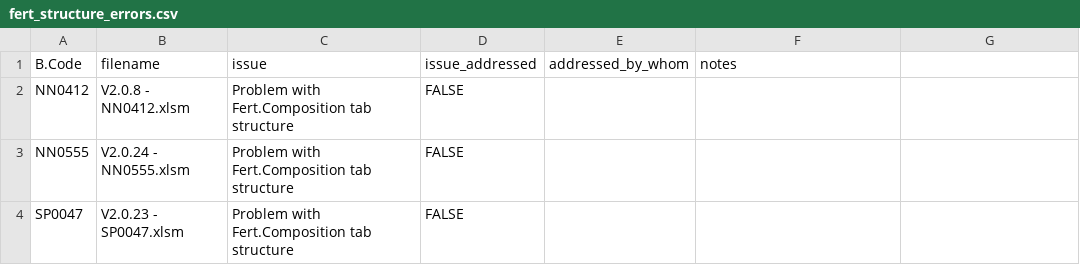
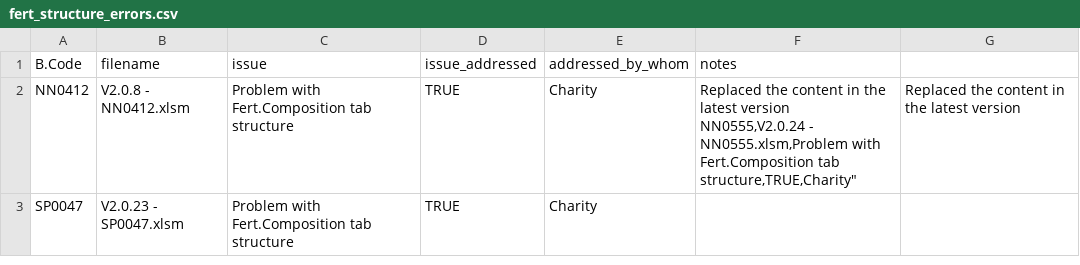
Before and after one commit to CIAT/ERA_dev, a CSV file: data/data_entry/industrious_elephant_2023/data_issues/fert_structure_errors.csv, drawn as a sheet.

Commit message:
Update fert_structure_errors.csv

```diff
--- a/data/data_entry/industrious_elephant_2023/data_issues/fert_structure_errors.csv
+++ b/data/data_entry/industrious_elephant_2023/data_issues/fert_structure_errors.csv
@@ -1,4 +1,4 @@
 B.Code,filename,issue,issue_addressed,addressed_by_whom,notes
-NN0412,V2.0.8 - NN0412.xlsm,Problem with Fert.Composition tab structure,FALSE,"",""
-NN0555,V2.0.24 - NN0555.xlsm,Problem with Fert.Composition tab structure,FALSE,"",""
-SP0047,V2.0.23 - SP0047.xlsm,Problem with Fert.Composition tab structure,FALSE,"",""
+NN0412,V2.0.8 - NN0412.xlsm,Problem with Fert.Composition tab structure,TRUE,"Charity","Replaced the content in the latest version
+NN0555,V2.0.24 - NN0555.xlsm,Problem with Fert.Composition tab structure,TRUE,"Charity","Replaced the content in the latest version"
+SP0047,V2.0.23 - SP0047.xlsm,Problem with Fert.Composition tab structure,TRUE,"Charity",""
```
